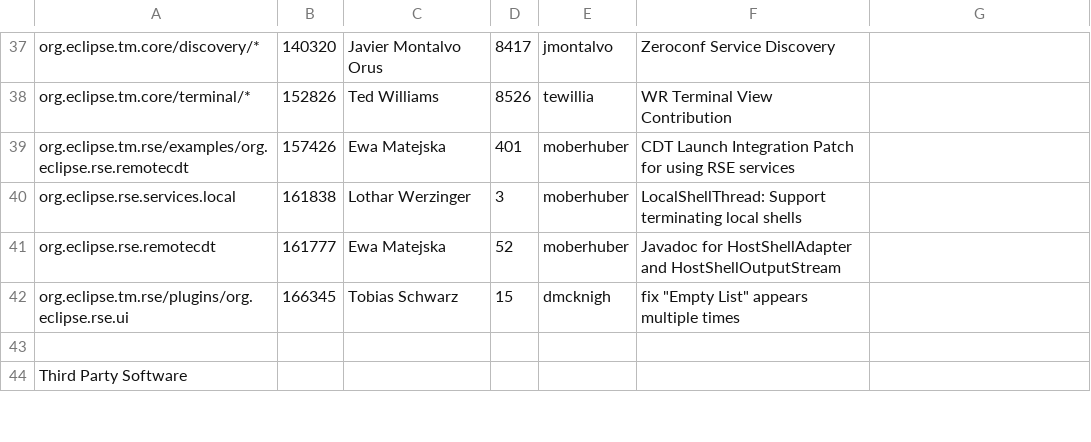
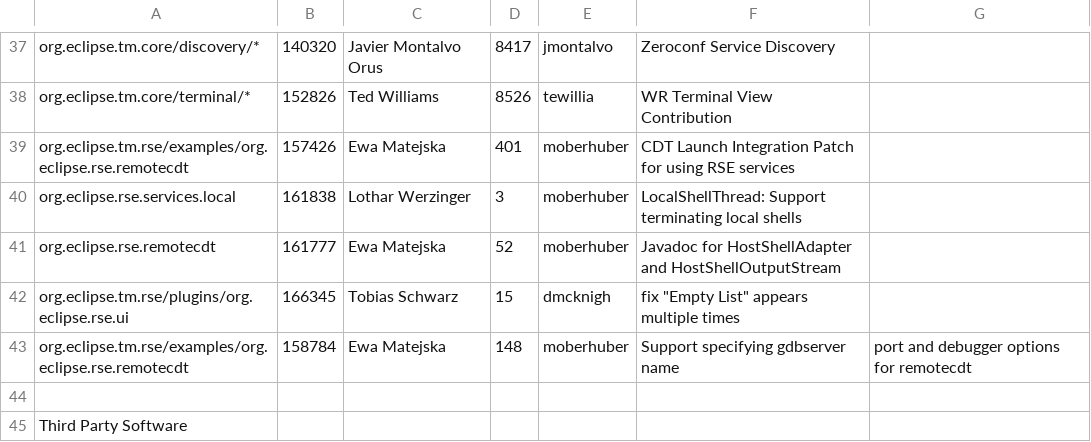
Before and after one commit to markphip/tm, a CSV file: development/tm-log.csv, drawn as a sheet; only a part is shown, gaps mark what is left out; the diff names each change by its address in the sheet, - before the commit and + after, or states it on an @@ line.

Commit message:
[158784] Apply patch for specifying gdbserver name, port and debugger options.

```diff
--- a/development/tm-log.csv
+++ b/development/tm-log.csv
+row 43: org.eclipse.tm.rse/examples/org.eclipse.rse.remotecdt | 158784 | Ewa Matejska | 148 | moberhuber | Support specifying gdbserver name | port and debugger options for remotecdt
```
